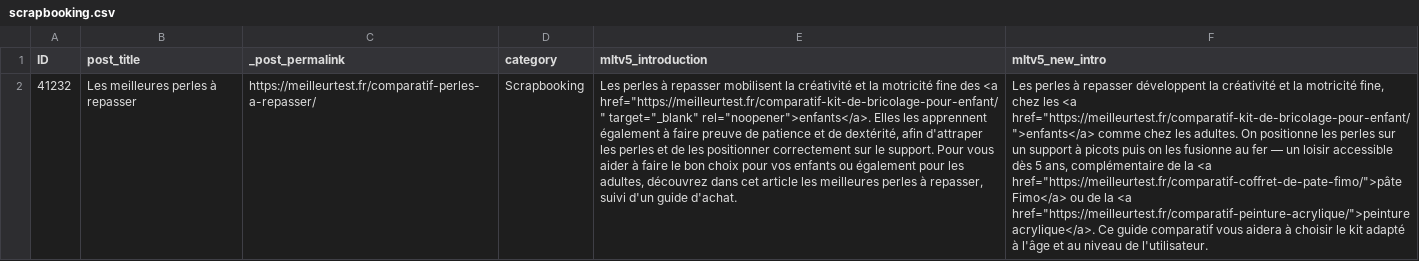
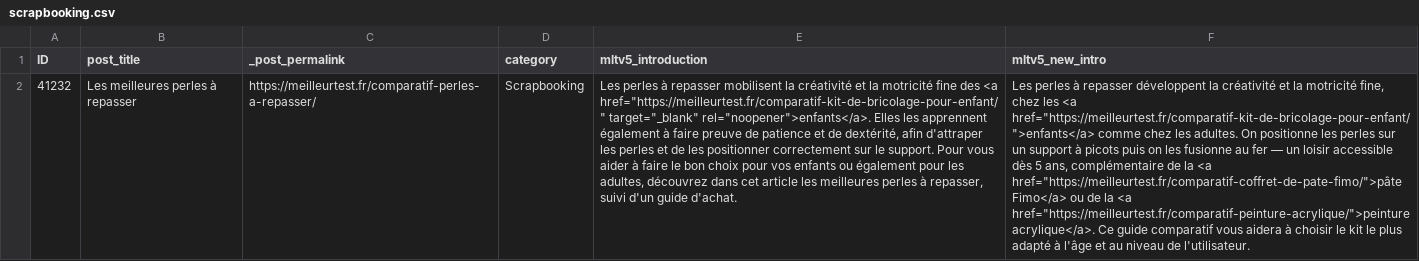
Before and after one commit to marketingprofr/update-bricks, a CSV file: content/intros/scrapbooking.csv, drawn as a sheet; the diff names each change by its address in the sheet, - before the commit and + after, or states it on an @@ line.

```diff
--- a/content/intros/scrapbooking.csv
+++ b/content/intros/scrapbooking.csv
-F2 (mltv5_new_intro): …le kit adapté à…
+F2 (mltv5_new_intro): …le kit le plus adapté à…
```
Also changed, not shown: content/intros/appli-de-podcast.csv, content/intros/bien-etre.csv, 2 other files.
